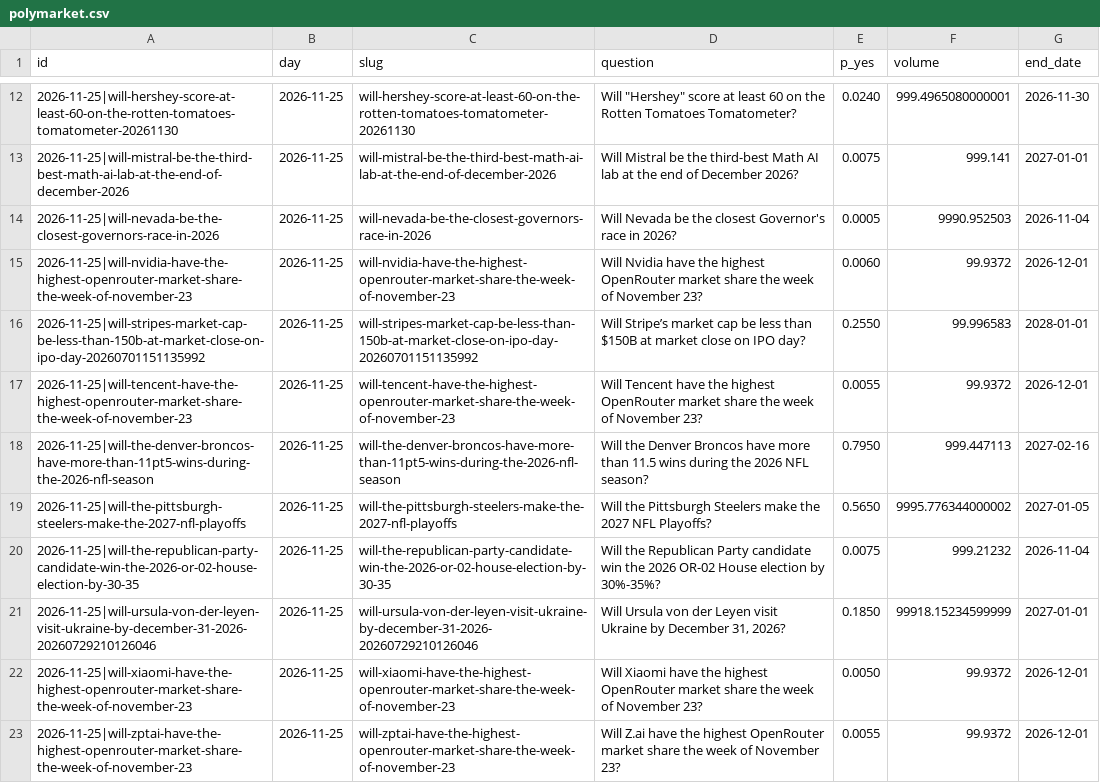
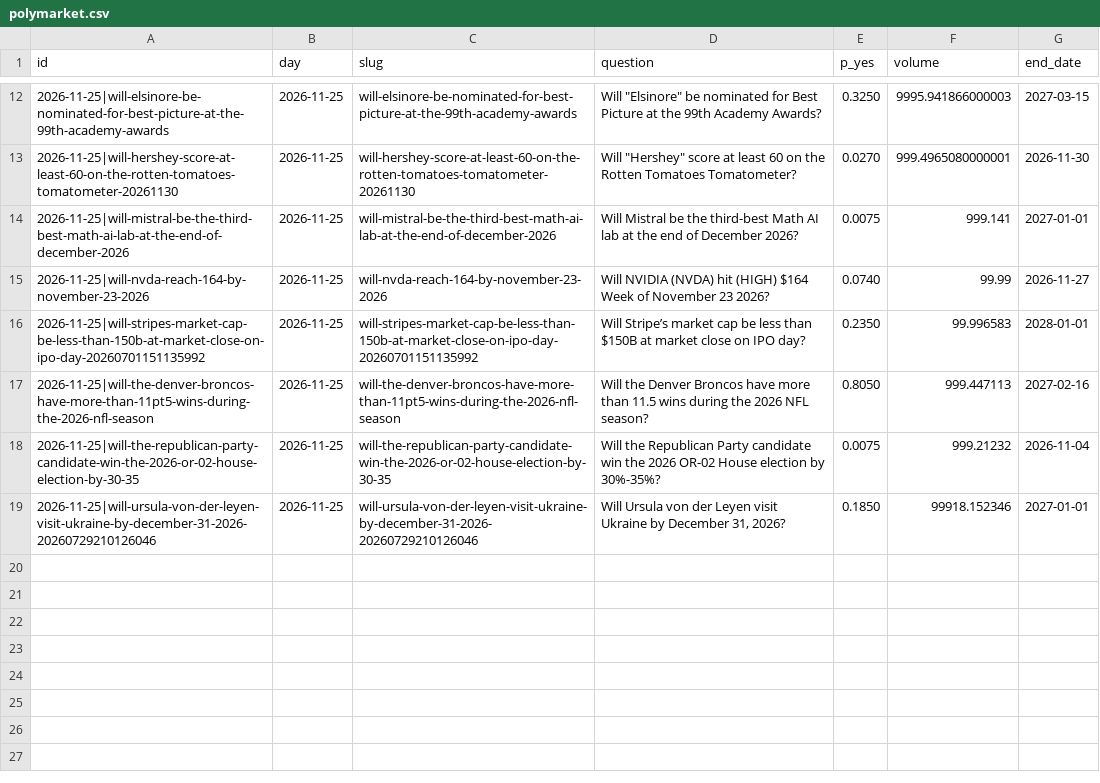
Before and after one commit to Leontim696/BND-Global-Trading-Intelligence, a CSV file: polymarket.csv, drawn as a sheet; only a part is shown, gaps mark what is left out; the diff covers the shown part only.

```diff
--- a/polymarket.csv
+++ b/polymarket.csv
@@ -12,12 +12,8 @@ id,day,slug,question,p_yes,volume,end_date
-2026-11-25|will-hershey-score-at-least-60-on-the-rotten-tomatoes-tomatometer-20261130,2026-11-25,will-hershey-score-at-least-60-on-the-rotten-tomatoes-tomatometer-20261130,"Will ""Hershey"" score at least 60 on the Rotten Tomatoes Tomatometer?",0.0240,999.4965080000001,2026-11-30
+2026-11-25|will-elsinore-be-nominated-for-best-picture-at-the-99th-academy-awards,2026-11-25,will-elsinore-be-nominated-for-best-picture-at-the-99th-academy-awards,"Will ""Elsinore"" be nominated for Best Picture at the 99th Academy Awards?",0.3250,9995.941866000003,2027-03-15
+2026-11-25|will-hershey-score-at-least-60-on-the-rotten-tomatoes-tomatometer-20261130,2026-11-25,will-hershey-score-at-least-60-on-the-rotten-tomatoes-tomatometer-20261130,"Will ""Hershey"" score at least 60 on the Rotten Tomatoes Tomatometer?",0.0270,999.4965080000001,2026-11-30
 2026-11-25|will-mistral-be-the-third-best-math-ai-lab-at-the-end-of-december-2026,2026-11-25,will-mistral-be-the-third-best-math-ai-lab-at-the-end-of-december-2026,Will Mistral be the third-best Math AI lab at the end of December 2026?,0.0075,999.141,2027-01-01
-2026-11-25|will-nevada-be-the-closest-governors-race-in-2026,2026-11-25,will-nevada-be-the-closest-governors-race-in-2026,Will Nevada be the closest Governor's race in 2026?,0.0005,9990.952503,2026-11-04
-2026-11-25|will-nvidia-have-the-highest-openrouter-market-share-the-week-of-november-23,2026-11-25,will-nvidia-have-the-highest-openrouter-market-share-the-week-of-november-23,Will Nvidia have the highest OpenRouter market share the week of November 23?,0.0060,99.9372,2026-12-01
-2026-11-25|will-stripes-market-cap-be-less-than-150b-at-market-close-on-ipo-day-20260701151135992,2026-11-25,will-stripes-market-cap-be-less-than-150b-at-market-close-on-ipo-day-20260701151135992,Will Stripe’s market cap be less than $150B at market close on IPO day?,0.2550,99.996583,2028-01-01
-2026-11-25|will-tencent-have-the-highest-openrouter-market-share-the-week-of-november-23,2026-11-25,will-tencent-have-the-highest-openrouter-market-share-the-week-of-november-23,Will Tencent have the highest OpenRouter market share the week of November 23?,0.0055,99.9372,2026-12-01
-2026-11-25|will-the-denver-broncos-have-more-than-11pt5-wins-during-the-2026-nfl-season,2026-11-25,will-the-denver-broncos-have-more-than-11pt5-wins-during-the-2026-nfl-season,Will the Denver Broncos have more than 11.5 wins during the 2026 NFL season?,0.7950,999.447113,2027-02-16
-2026-11-25|will-the-pittsburgh-steelers-make-the-2027-nfl-playoffs,2026-11-25,will-the-pittsburgh-steelers-make-the-2027-nfl-playoffs,Will the Pittsburgh Steelers make the 2027 NFL Playoffs?,0.5650,9995.776344000002,2027-01-05
+2026-11-25|will-nvda-reach-164-by-november-23-2026,2026-11-25,will-nvda-reach-164-by-november-23-2026,Will NVIDIA (NVDA) hit (HIGH) $164 Week of November 23 2026?,0.0740,99.99,2026-11-27
+2026-11-25|will-stripes-market-cap-be-less-than-150b-at-market-close-on-ipo-day-20260701151135992,2026-11-25,will-stripes-market-cap-be-less-than-150b-at-market-close-on-ipo-day-20260701151135992,Will Stripe’s market cap be less than $150B at market close on IPO day?,0.2350,99.996583,2028-01-01
+2026-11-25|will-the-denver-broncos-have-more-than-11pt5-wins-during-the-2026-nfl-season,2026-11-25,will-the-denver-broncos-have-more-than-11pt5-wins-during-the-2026-nfl-season,Will the Denver Broncos have more than 11.5 wins during the 2026 NFL season?,0.8050,999.447113,2027-02-16
 2026-11-25|will-the-republican-party-candidate-win-the-2026-or-02-house-election-by-30-35,2026-11-25,will-the-republican-party-candidate-win-the-2026-or-02-house-election-by-30-35,Will the Republican Party candidate win the 2026 OR-02 House election by 30%-35%?,0.0075,999.21232,2026-11-04
-2026-11-25|will-ursula-von-der-leyen-visit-ukraine-by-december-31-2026-20260729210126046,2026-11-25,will-ursula-von-der-leyen-visit-ukraine-by-december-31-2026-20260729210126046,"Will Ursula von der Leyen visit Ukraine by December 31, 2026?",0.1850,99918.15234599999,2027-01-01
-2026-11-25|will-xiaomi-have-the-highest-openrouter-market-share-the-week-of-november-23,2026-11-25,will-xiaomi-have-the-highest-openrouter-market-share-the-week-of-november-23,Will Xiaomi have the highest OpenRouter market share the week of November 23?,0.0050,99.9372,2026-12-01
-2026-11-25|will-zptai-have-the-highest-openrouter-market-share-the-week-of-november-23,2026-11-25,will-zptai-have-the-highest-openrouter-market-share-the-week-of-november-23,Will Z.ai have the highest OpenRouter market share the week of November 23?,0.0055,99.9372,2026-12-01
+2026-11-25|will-ursula-von-der-leyen-visit-ukraine-by-december-31-2026-20260729210126046,2026-11-25,will-ursula-von-der-leyen-visit-ukraine-by-december-31-2026-20260729210126046,"Will Ursula von der Leyen visit Ukraine by December 31, 2026?",0.1850,99918.152346,2027-01-01
```
Also changed, not shown: 4 added rows, 4 removed rows and 4 edited cells elsewhere in this file, fred.csv, 1 other file.
